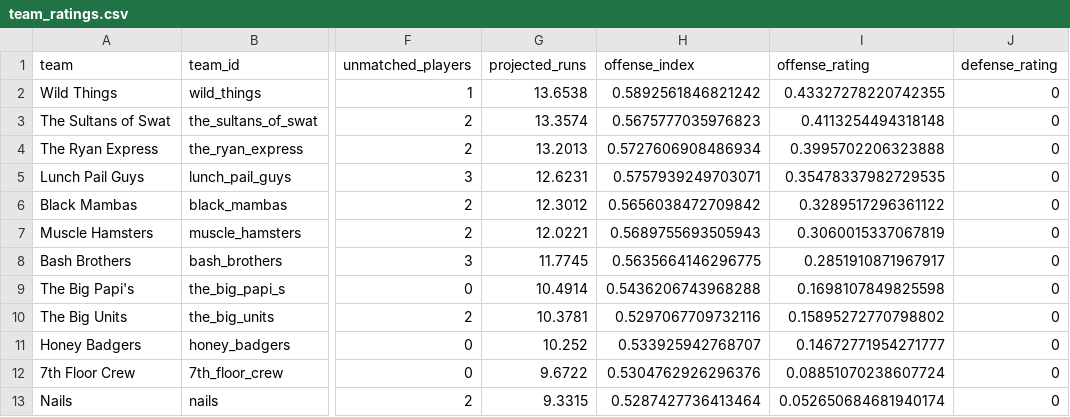
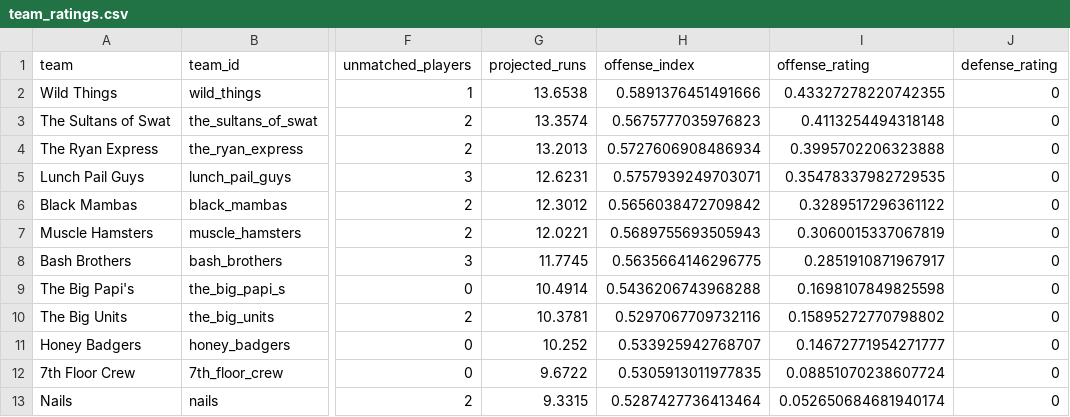
Before and after one commit to mslaytonjr/sports-talk-tools, a CSV file: data/softball/processed/team_ratings.csv, drawn as a sheet; only a part is shown, gaps mark what is left out; the diff names each change by its address in the sheet, - before the commit and + after, or states it on an @@ line.

```diff
--- a/data/softball/processed/team_ratings.csv
+++ b/data/softball/processed/team_ratings.csv
-H2 (offense_index): 0.5892561846821242
+H2 (offense_index): 0.5891376451491666
-H12 (offense_index): 0.5304762926296376
+H12 (offense_index): 0.5305913011977835
```
Also changed, not shown: data/softball/inputs/rosters_2026.tsv, data/softball/inputs/schedule_2026.csv, 38 other files.
